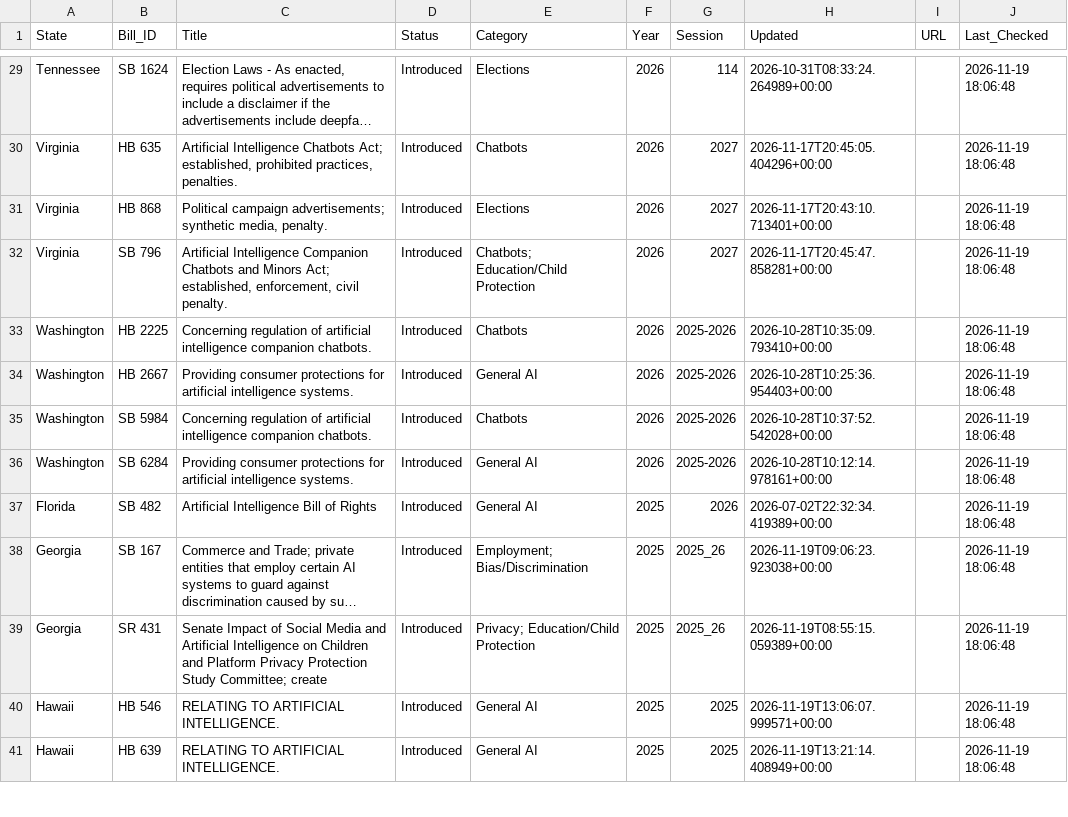
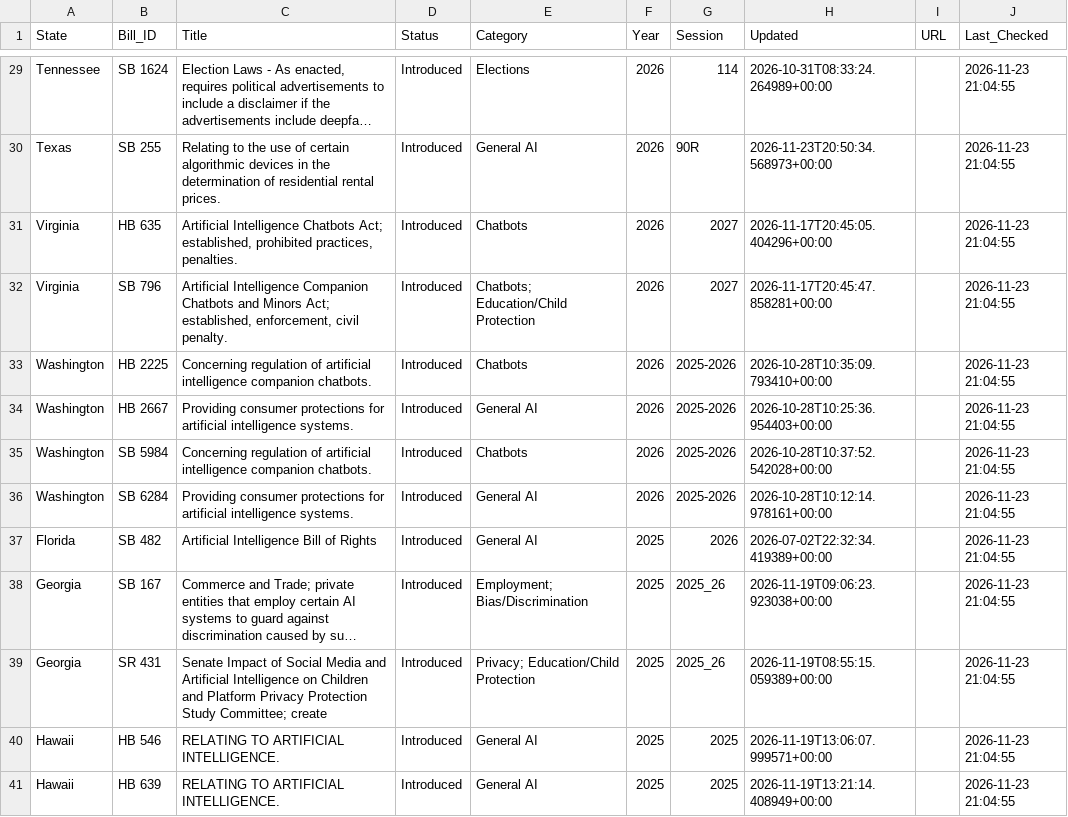
Before and after one commit to nikzei/state-ai-legislation-tracker, a CSV file: data/ai_legislation_bills.csv, drawn as a sheet; only a part is shown, gaps mark what is left out; long unchanged cells end in …; removed rows and columns are numbered as before the commit, all else as after; the diff covers the shown part only; the diff names each change by its address in the sheet, - before the commit and + after, or states it on an @@ line.

```diff
--- a/data/ai_legislation_bills.csv
+++ b/data/ai_legislation_bills.csv
-J29 (Last_Checked): 2026-11-19 18:06:48
+J29 (Last_Checked): 2026-11-23 21:04:55
+row 30: Texas | SB 255 | Relating to the use of certain algorithmic devices in the determination of residential rental prices. | Introduced | General AI | 2026 | 90R | 2026-11-23T20:50:34.568973+00:00 |  | 2026-11-23 21:04:55
-J31 (Last_Checked): 2026-11-19 18:06:48
+J31 (Last_Checked): 2026-11-23 21:04:55
-row 31: Virginia | HB 868 | Political campaign advertisements; synthetic media, penalty. | Introduced | Elections | 2026 | 2027 | 2026-11-17T20:43:10.713401+00:00 |  | 2026-11-19 18:06:48
-J32:J41 (Last_Checked): 2026-11-19 18:06:48
+J32:J41 (Last_Checked): 2026-11-23 21:04:55
```
Also changed, not shown: 11 added rows, 1 removed row and 50 edited cells elsewhere in this file, data/ai_legislation_summary.csv.
